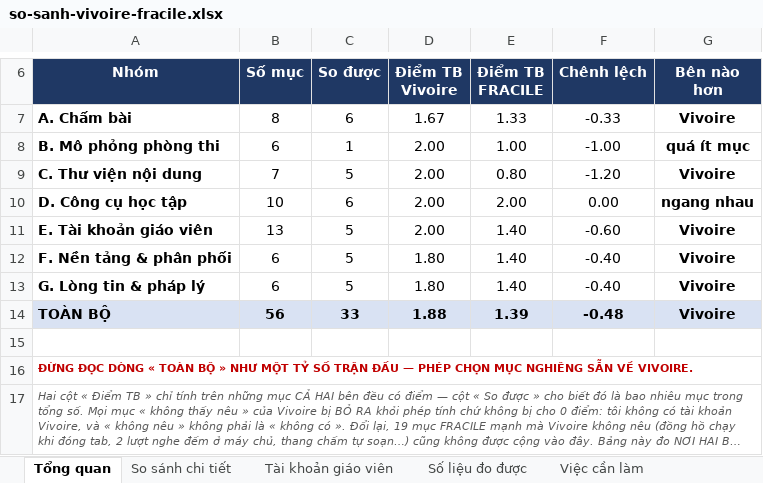
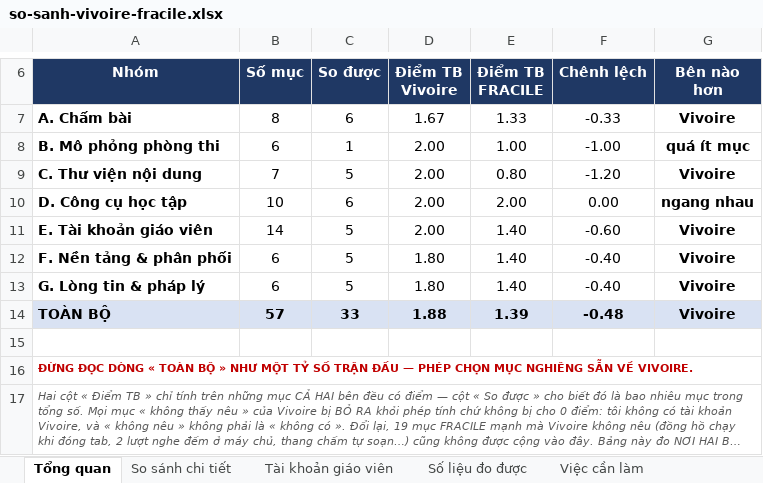
Before and after one commit to dhunff/ma-classe-de-francais, an Excel workbook: docs/so-sanh-vivoire-fracile.xlsx, sheet Tổng quan, drawn as a sheet; only a part is shown, gaps mark what is left out; long unchanged cells end in …; values as stored, in another font and other column widths than the file's, no borders; the diff names each change by its address in the sheet, - before the commit and + after, or states it on an @@ line.

```diff
--- a/docs/so-sanh-vivoire-fracile.xlsx (sheet Tổng quan)
+++ b/docs/so-sanh-vivoire-fracile.xlsx (sheet Tổng quan)
-B11 (Số mục): 13
+B11 (Số mục): 14
-B14 (Số mục): 56
+B14 (Số mục): 57
```
Also changed, not shown: sheet So sánh chi tiết, sheet Tài khoản giáo viên, formulas that keep their value.
